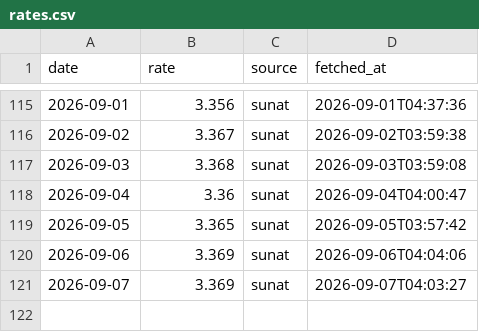
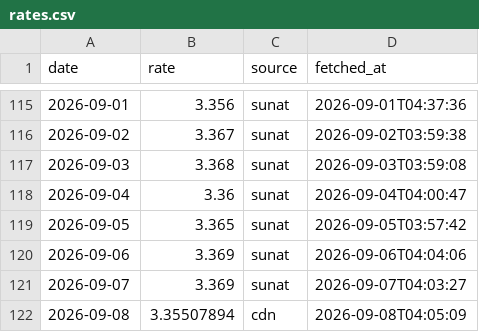
Before and after one commit to NathaNN73/solpredict, a CSV file: data/rates.csv, drawn as a sheet; only a part is shown, gaps mark what is left out.

```diff
--- a/data/rates.csv
+++ b/data/rates.csv
@@ -121 +121,2 @@ date,rate,source,fetched_at
 2026-09-07,3.369,sunat,2026-09-07T04:03:27
+2026-09-08,3.35507894,cdn,2026-09-08T04:05:09
```
